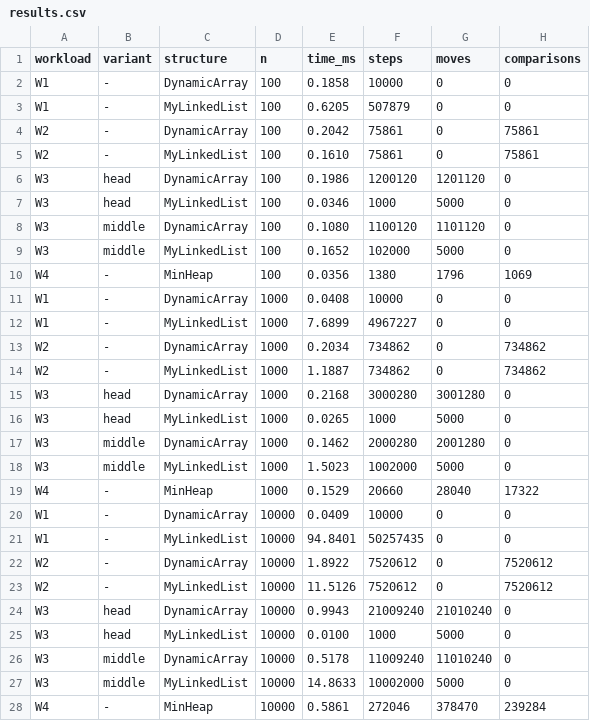
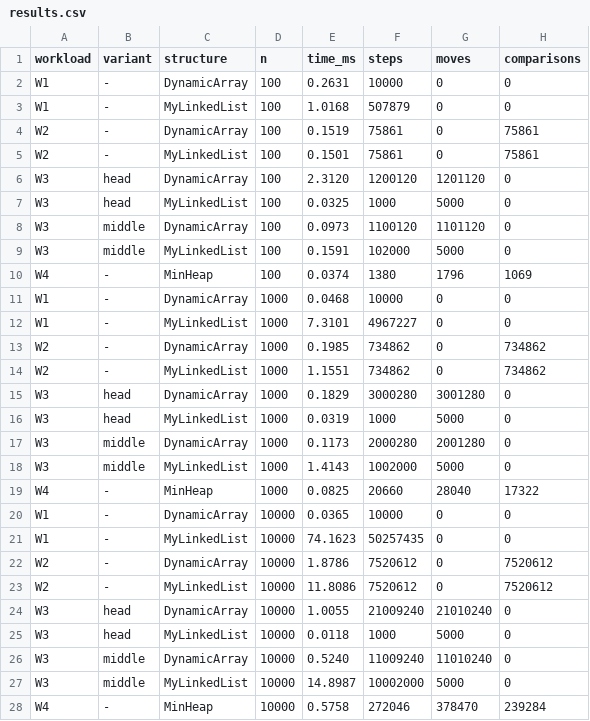
Before and after one commit to TwoThousand07/DAA_Assignment2, a CSV file: results/results.csv, drawn as a sheet; only a part is shown; the diff covers the shown part only.

```diff
--- a/results/results.csv
+++ b/results/results.csv
@@ -1,28 +1,28 @@
 workload,variant,structure,n,time_ms,steps,moves,comparisons
-W1,-,DynamicArray,100,0.1858,10000,0,0
-W1,-,MyLinkedList,100,0.6205,507879,0,0
-W2,-,DynamicArray,100,0.2042,75861,0,75861
-W2,-,MyLinkedList,100,0.1610,75861,0,75861
-W3,head,DynamicArray,100,0.1986,1200120,1201120,0
-W3,head,MyLinkedList,100,0.0346,1000,5000,0
-W3,middle,DynamicArray,100,0.1080,1100120,1101120,0
-W3,middle,MyLinkedList,100,0.1652,102000,5000,0
-W4,-,MinHeap,100,0.0356,1380,1796,1069
-W1,-,DynamicArray,1000,0.0408,10000,0,0
-W1,-,MyLinkedList,1000,7.6899,4967227,0,0
-W2,-,DynamicArray,1000,0.2034,734862,0,734862
-W2,-,MyLinkedList,1000,1.1887,734862,0,734862
-W3,head,DynamicArray,1000,0.2168,3000280,3001280,0
-W3,head,MyLinkedList,1000,0.0265,1000,5000,0
-W3,middle,DynamicArray,1000,0.1462,2000280,2001280,0
-W3,middle,MyLinkedList,1000,1.5023,1002000,5000,0
-W4,-,MinHeap,1000,0.1529,20660,28040,17322
-W1,-,DynamicArray,10000,0.0409,10000,0,0
-W1,-,MyLinkedList,10000,94.8401,50257435,0,0
-W2,-,DynamicArray,10000,1.8922,7520612,0,7520612
-W2,-,MyLinkedList,10000,11.5126,7520612,0,7520612
-W3,head,DynamicArray,10000,0.9943,21009240,21010240,0
-W3,head,MyLinkedList,10000,0.0100,1000,5000,0
-W3,middle,DynamicArray,10000,0.5178,11009240,11010240,0
-W3,middle,MyLinkedList,10000,14.8633,10002000,5000,0
-W4,-,MinHeap,10000,0.5861,272046,378470,239284
+W1,-,DynamicArray,100,0.2631,10000,0,0
+W1,-,MyLinkedList,100,1.0168,507879,0,0
+W2,-,DynamicArray,100,0.1519,75861,0,75861
+W2,-,MyLinkedList,100,0.1501,75861,0,75861
+W3,head,DynamicArray,100,2.3120,1200120,1201120,0
+W3,head,MyLinkedList,100,0.0325,1000,5000,0
+W3,middle,DynamicArray,100,0.0973,1100120,1101120,0
+W3,middle,MyLinkedList,100,0.1591,102000,5000,0
+W4,-,MinHeap,100,0.0374,1380,1796,1069
+W1,-,DynamicArray,1000,0.0468,10000,0,0
+W1,-,MyLinkedList,1000,7.3101,4967227,0,0
+W2,-,DynamicArray,1000,0.1985,734862,0,734862
+W2,-,MyLinkedList,1000,1.1551,734862,0,734862
+W3,head,DynamicArray,1000,0.1829,3000280,3001280,0
+W3,head,MyLinkedList,1000,0.0319,1000,5000,0
+W3,middle,DynamicArray,1000,0.1173,2000280,2001280,0
+W3,middle,MyLinkedList,1000,1.4143,1002000,5000,0
+W4,-,MinHeap,1000,0.0825,20660,28040,17322
+W1,-,DynamicArray,10000,0.0365,10000,0,0
+W1,-,MyLinkedList,10000,74.1623,50257435,0,0
+W2,-,DynamicArray,10000,1.8786,7520612,0,7520612
+W2,-,MyLinkedList,10000,11.8086,7520612,0,7520612
+W3,head,DynamicArray,10000,1.0055,21009240,21010240,0
+W3,head,MyLinkedList,10000,0.0118,1000,5000,0
+W3,middle,DynamicArray,10000,0.5240,11009240,11010240,0
+W3,middle,MyLinkedList,10000,14.8987,10002000,5000,0
+W4,-,MinHeap,10000,0.5758,272046,378470,239284
```
Also changed, not shown: 9 edited cells elsewhere in this file, 2 other files.
